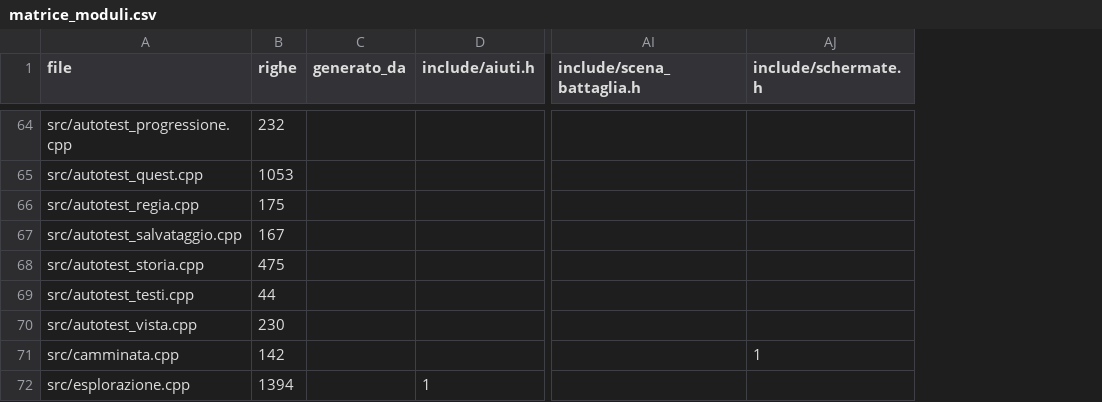
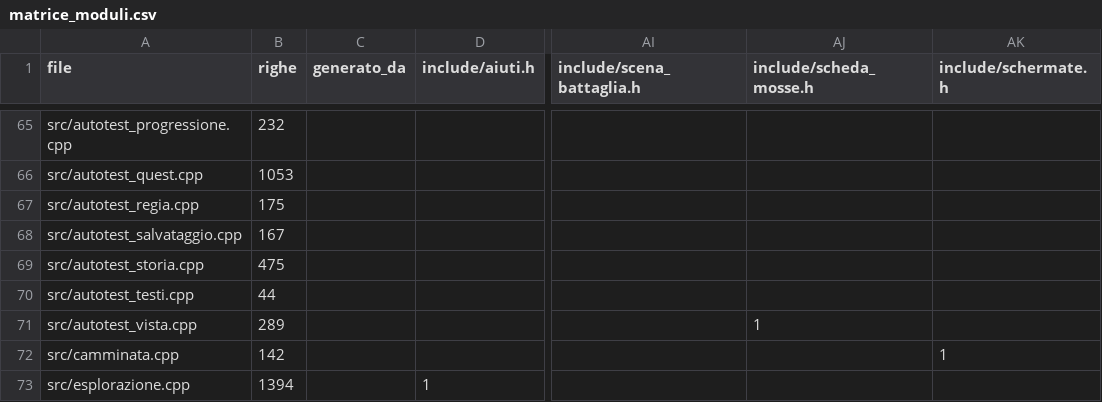
Before and after one commit to vantaggi/gubbio-1151, a CSV file: docs/architettura/matrice_moduli.csv, drawn as a sheet; only a part is shown, gaps mark what is left out; addresses are those after the commit; the diff covers the shown part only; the diff names each change by its address in the sheet, - before the commit and + after, or states it on an @@ line.

```diff
--- a/docs/architettura/matrice_moduli.csv
+++ b/docs/architettura/matrice_moduli.csv
+column AJ (include/scheda_mosse.h), row 71: 1
-B71 (righe): 230
+B71 (righe): 289
```
Also changed, not shown: 1 added row and 4 edited cells elsewhere in this file, 9 other files.
